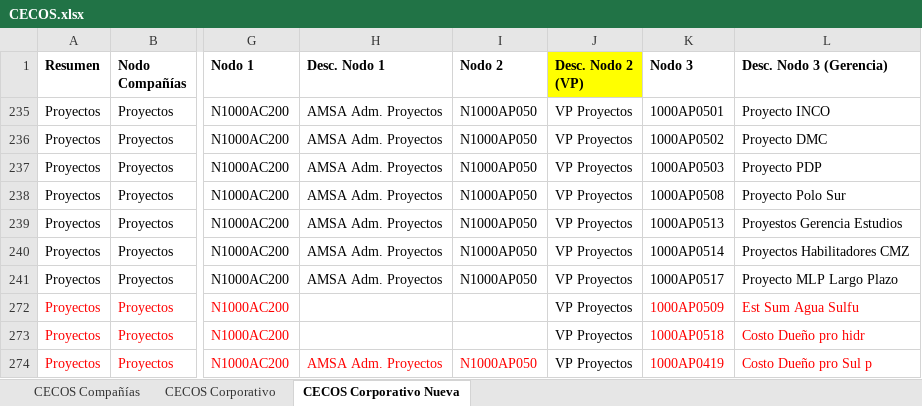
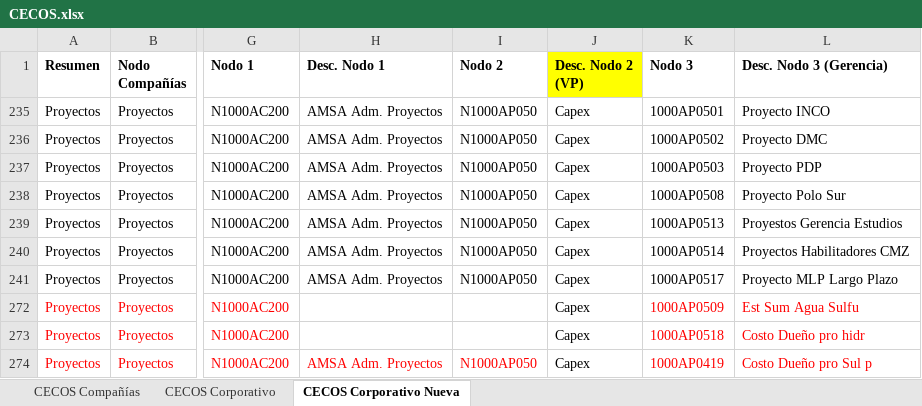
Before and after one commit to michelle-madrid/amsa-budget-corporativo, an Excel workbook: v2/uploads/diccionario/CECOS.xlsx, sheet CECOS Corporativo Nueva, drawn as a sheet; only a part is shown, gaps mark what is left out; values as stored, in another font and other column widths than the file's, no borders; conditional formats not drawn; the diff names each change by its address in the sheet, - before the commit and + after, or states it on an @@ line.

```diff
--- a/v2/uploads/diccionario/CECOS.xlsx (sheet CECOS Corporativo Nueva)
+++ b/v2/uploads/diccionario/CECOS.xlsx (sheet CECOS Corporativo Nueva)
-J235:J241 (Desc. Nodo 2 (VP)): VP Proyectos
+J235:J241 (Desc. Nodo 2 (VP)): Capex
-J272:J274 (Desc. Nodo 2 (VP)): VP Proyectos
+J272:J274 (Desc. Nodo 2 (VP)): Capex
```
Also changed, not shown: hidden cells, 6 other files.
